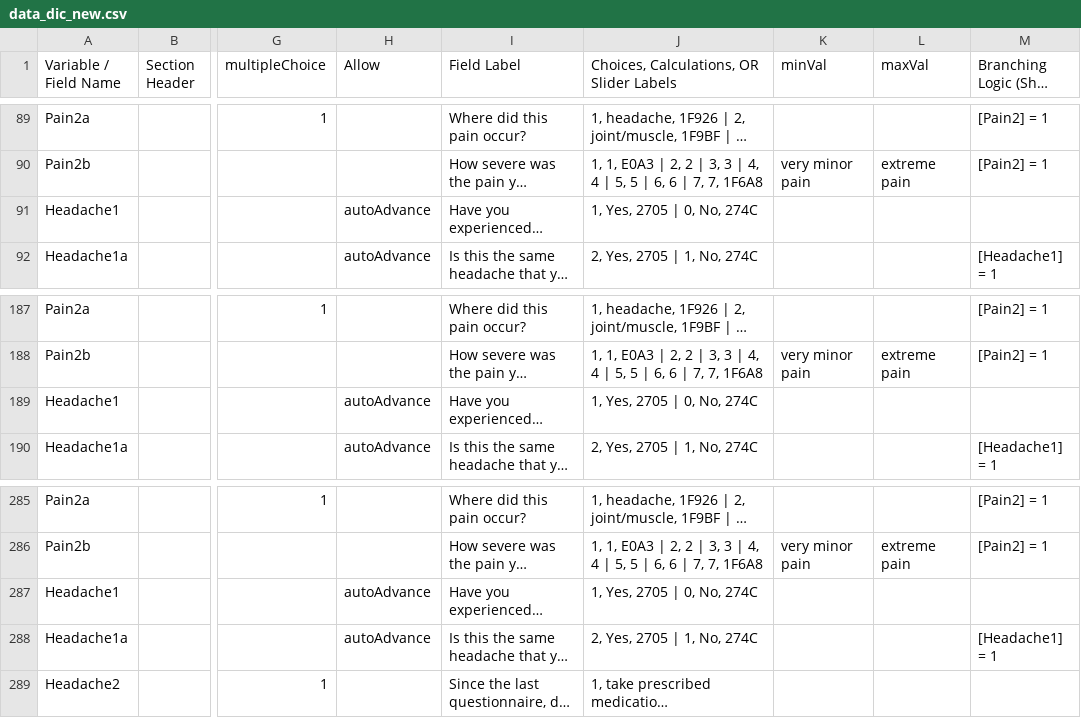
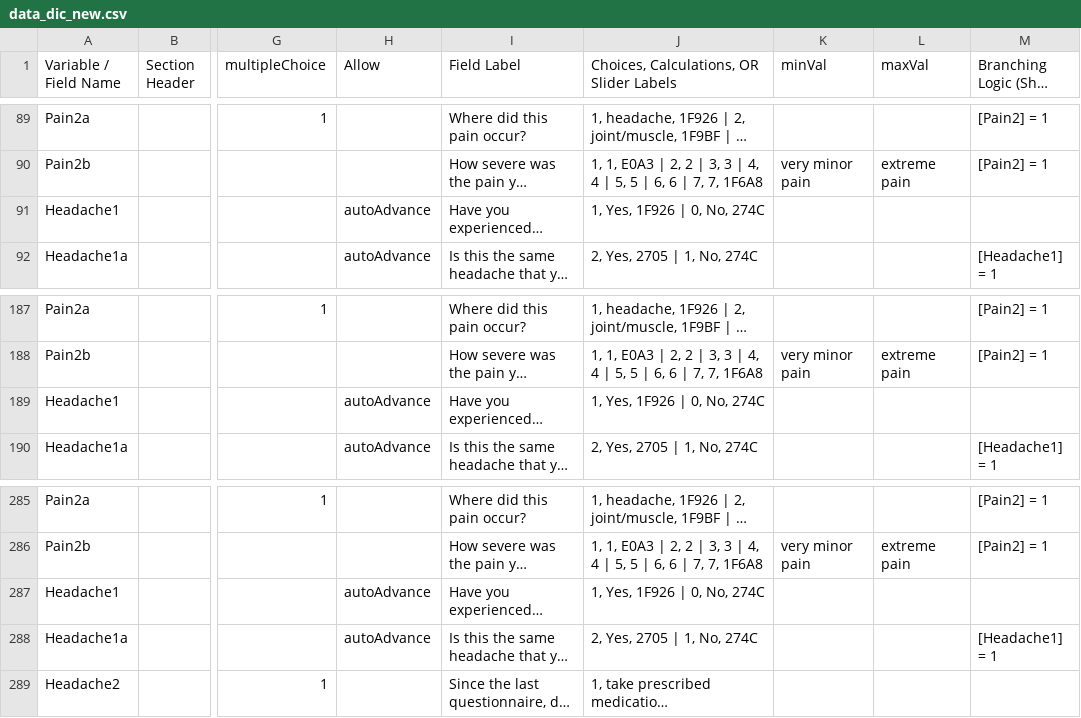
Before and after one commit to ChildMindInstitute/NIMH_EMA_applet, a CSV file: data_dic_new.csv, drawn as a sheet; only a part is shown, gaps mark what is left out; long unchanged cells end in …; the diff names each change by its address in the sheet, - before the commit and + after, or states it on an @@ line.

```diff
--- a/data_dic_new.csv
+++ b/data_dic_new.csv
-J91: 1, Yes, 2705 | 0, No, 274C
+J91: 1, Yes, 1F926 | 0, No, 274C
-J189: 1, Yes, 2705 | 0, No, 274C
+J189: 1, Yes, 1F926 | 0, No, 274C
-J287: 1, Yes, 2705 | 0, No, 274C
+J287: 1, Yes, 1F926 | 0, No, 274C
```
Also changed, not shown: 3 other files.
